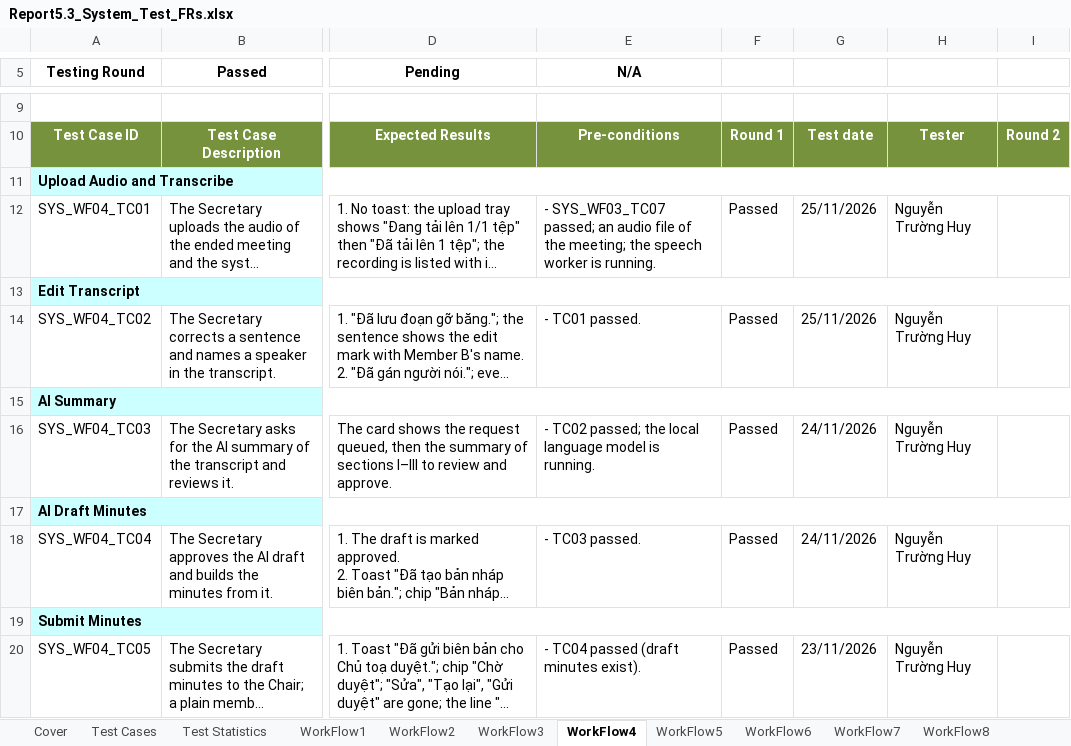
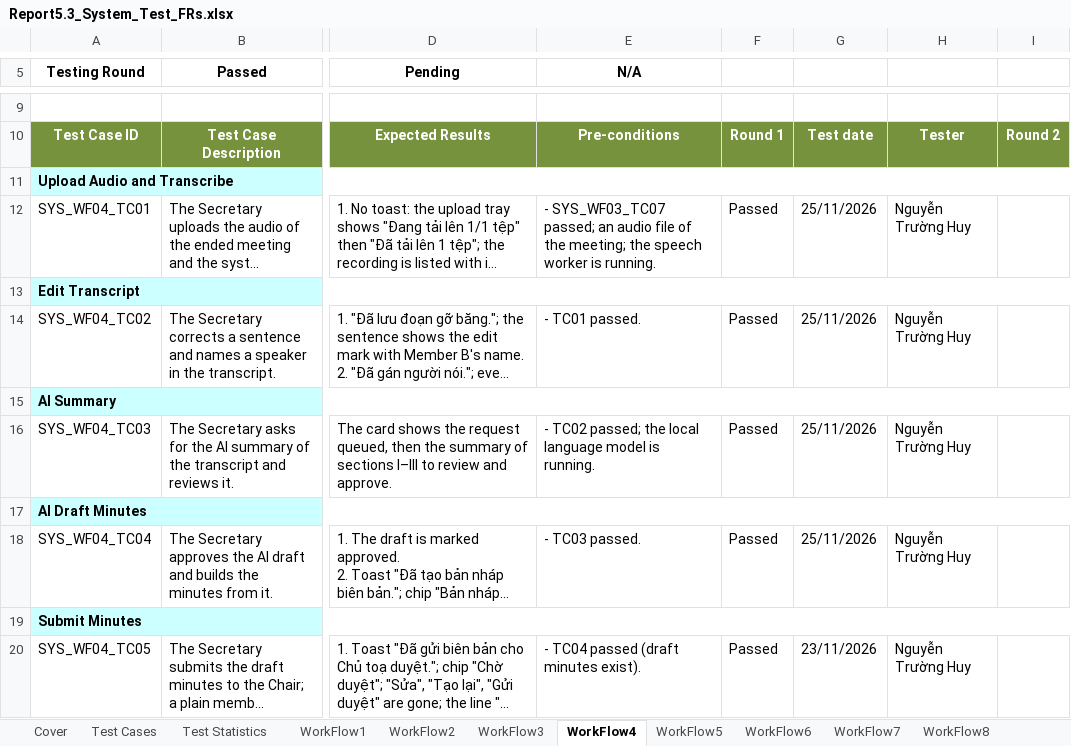
Before and after one commit to callmehai/FU-FA26-G116, an Excel workbook: docs/08-reports/test-reports/Report5.3_System_Test_FRs.xlsx, sheet WorkFlow4, drawn as a sheet; only a part is shown, gaps mark what is left out; long unchanged cells end in …; values as stored, in another font and other column widths than the file's, no borders; the diff names each change by its address in the sheet, - before the commit and + after, or states it on an @@ line.

```diff
--- a/docs/08-reports/test-reports/Report5.3_System_Test_FRs.xlsx (sheet WorkFlow4)
+++ b/docs/08-reports/test-reports/Report5.3_System_Test_FRs.xlsx (sheet WorkFlow4)
-G16: 24/11/2026
+G16: 25/11/2026
-G18: 24/11/2026
+G18: 25/11/2026
```
Also changed, not shown: sheet WorkFlow10, sheet WorkFlow6, sheet WorkFlow1, hidden cells, docs/08-reports/test-reports/Report5.4_System_Test_NFRs.xlsx, docs/08-reports/test-reports/Report5.5_Acceptance_Test.xlsx, 13 other files.
